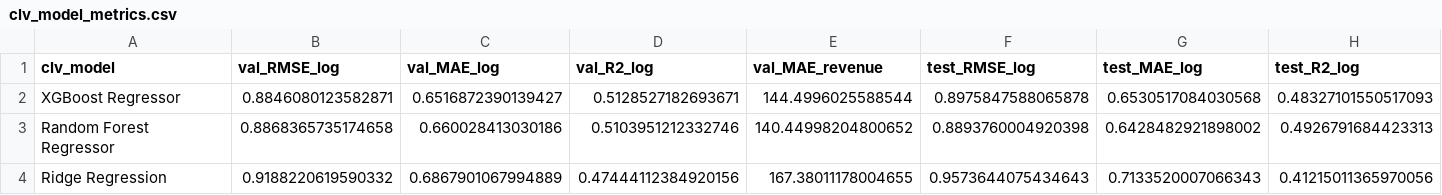
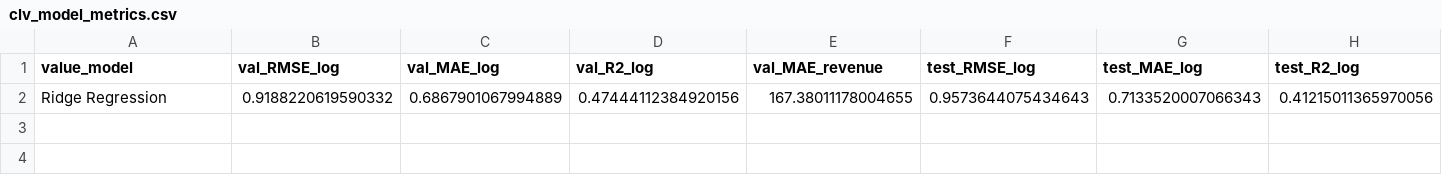
Before and after one commit to bich-le/DDM-Churn-Project, a CSV file: models/clv_model_metrics.csv, drawn as a sheet; only a part is shown; rows hold the shown columns only; the diff names each change by its address in the sheet, - before the commit and + after, or states it on an @@ line.

```diff
--- a/models/clv_model_metrics.csv
+++ b/models/clv_model_metrics.csv
-A1: clv_model
+A1: value_model
-row 2: XGBoost Regressor | 0.8846080123582871 | 0.6516872390139427 | 0.5128527182693671 | 144.4996025588544 | 0.8975847588065878 | 0.6530517084030568 | 0.48327101550517093
-row 3: Random Forest Regressor | 0.8868365735174658 | 0.660028413030186 | 0.5103951212332746 | 140.44998204800652 | 0.8893760004920398 | 0.6428482921898002 | 0.4926791684423313
```
Also changed, not shown: models/feature_importance.csv, models/final_ML_features.csv, 30 other files.
